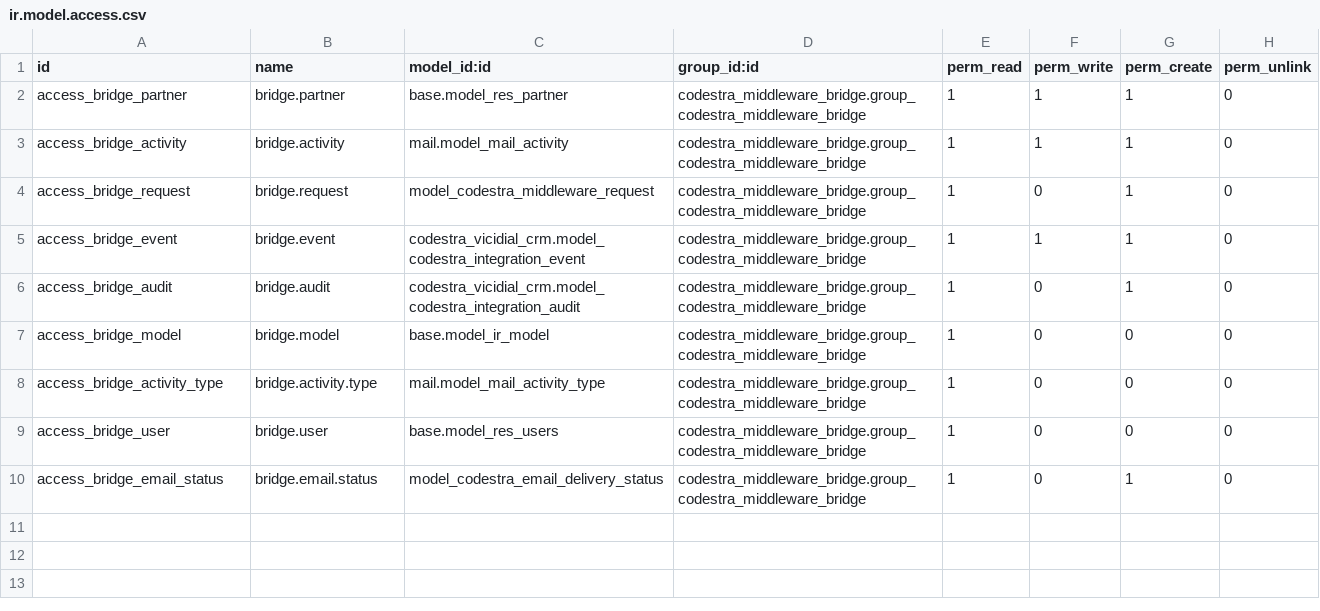
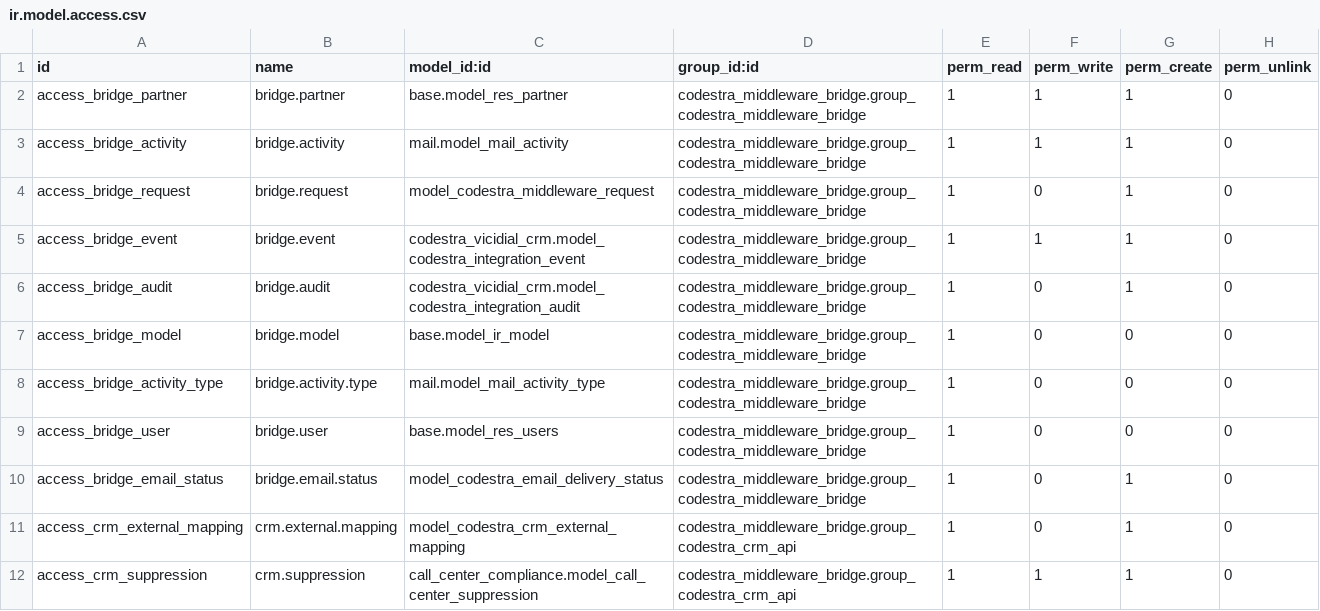
Before and after one commit to appolon1908-hue/Odoo, a CSV file: custom-addons/codestra_middleware_bridge/security/ir.model.access.csv, drawn as a sheet; the diff names each change by its address in the sheet, - before the commit and + after, or states it on an @@ line.

```diff
--- a/custom-addons/codestra_middleware_bridge/security/ir.model.access.csv
+++ b/custom-addons/codestra_middleware_bridge/security/ir.model.access.csv
+row 11: access_crm_external_mapping | crm.external.mapping | model_codestra_crm_external_mapping | codestra_middleware_bridge.group_codestra_crm_api | 1 | 0 | 1 | 0
+row 12: access_crm_suppression | crm.suppression | call_center_compliance.model_call_center_suppression | codestra_middleware_bridge.group_codestra_crm_api | 1 | 1 | 1 | 0
```
Also changed, not shown: docs/reconciliation/ODOO-ENDPOINT-INVENTORY.csv, 14 other files.
